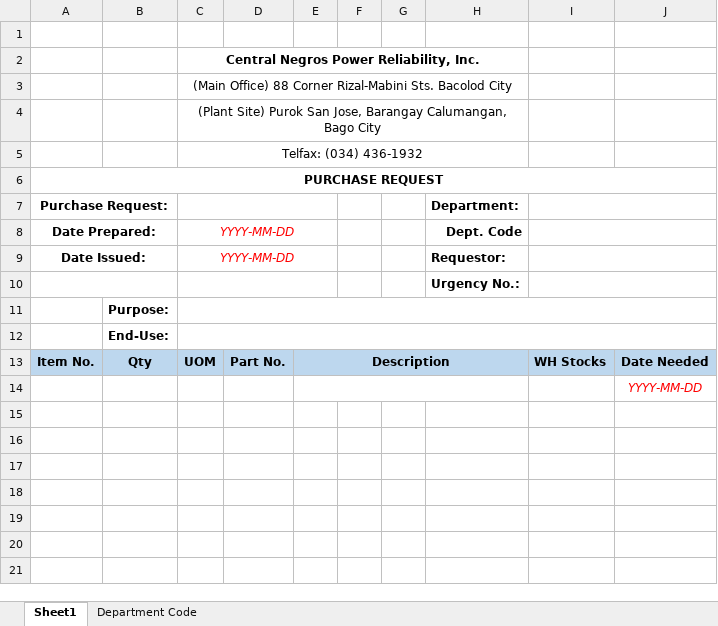
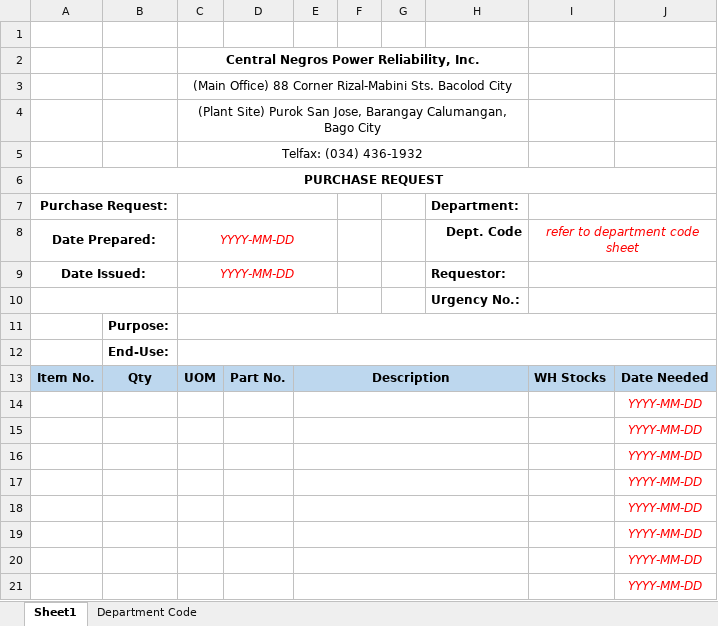
Before and after one commit to JonahBenares/purchasing, an Excel workbook: uploads/format/PurchaseRequestForm.xlsx, sheet Sheet1, drawn as a sheet; values as stored, in another font and other column widths than the file's, no borders; charts and pictures not drawn; the diff names each change by its address in the sheet, - before the commit and + after, or states it on an @@ line.

```diff
--- a/uploads/format/PurchaseRequestForm.xlsx (sheet Sheet1)
+++ b/uploads/format/PurchaseRequestForm.xlsx (sheet Sheet1)
-I8: (empty)
+I8: refer to department code sheet
+row 14:  |  |  |  |  |  |  |  |  | YYYY-MM-DD
+row 15:  |  |  |  |  |  |  |  |  | YYYY-MM-DD
+row 16:  |  |  |  |  |  |  |  |  | YYYY-MM-DD
+row 17:  |  |  |  |  |  |  |  |  | YYYY-MM-DD
+row 18:  |  |  |  |  |  |  |  |  | YYYY-MM-DD
+row 19:  |  |  |  |  |  |  |  |  | YYYY-MM-DD
+row 20:  |  |  |  |  |  |  |  |  | YYYY-MM-DD
```
Also changed, not shown: charts or pictures, uploads/excel/JORequestForm.xlsx, uploads/excel/PurchaseRequest.xlsx, 26 other files.
